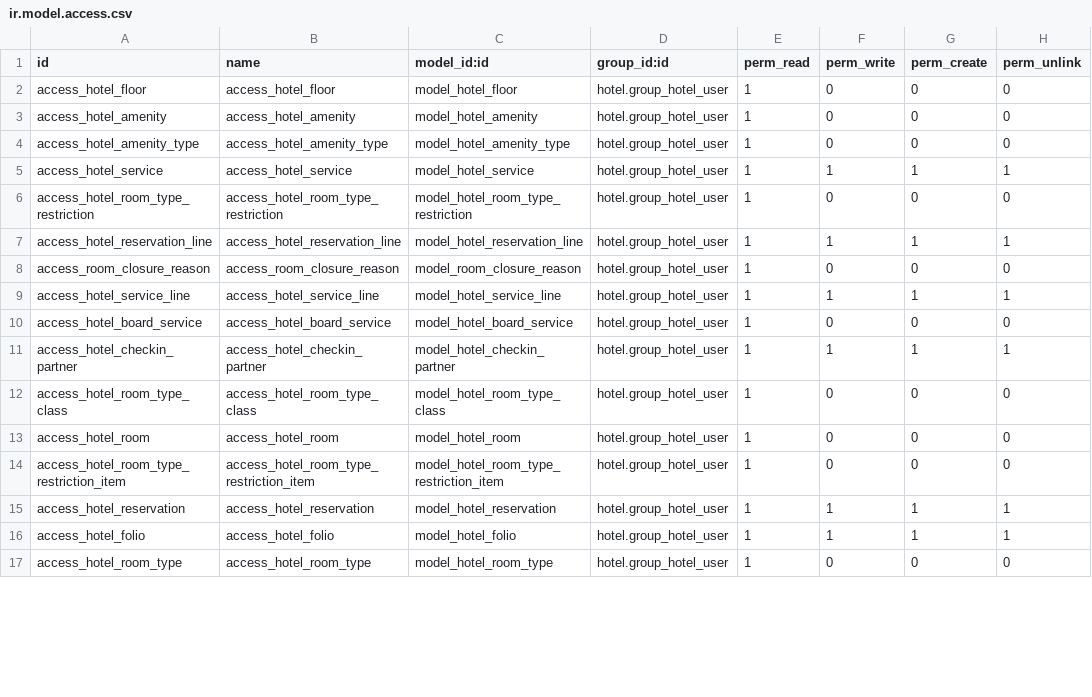
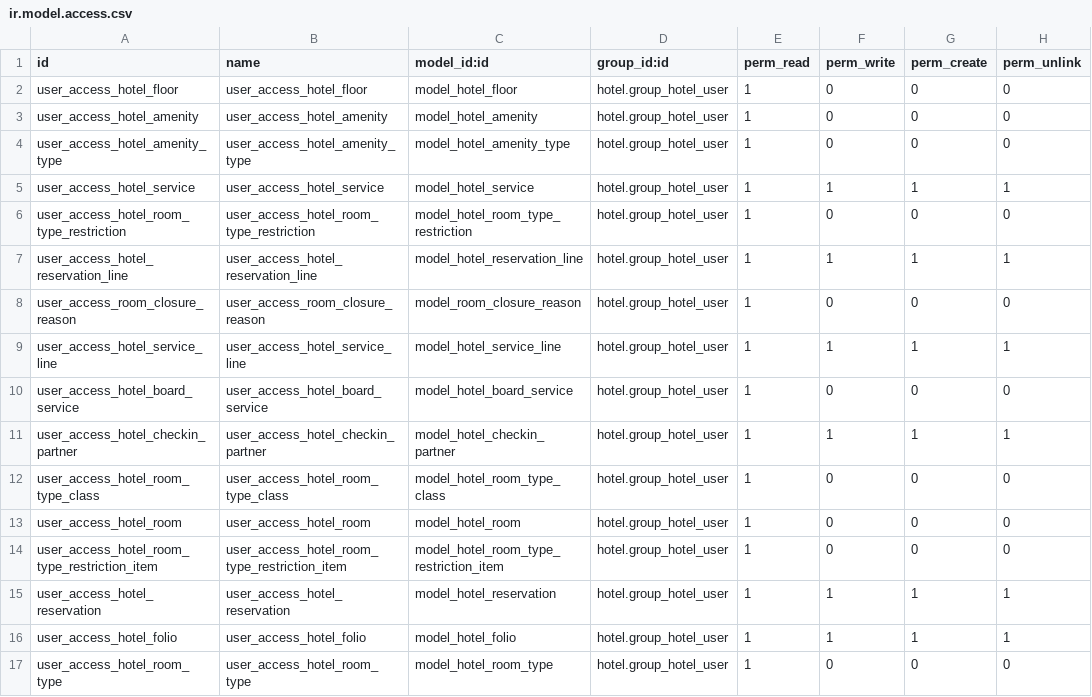
Before and after one commit to DeepWater1013/Hotel-Project-Module, a CSV file: hotel/security/ir.model.access.csv, drawn as a sheet; only a part is shown; the diff covers the shown part only.

Commit message:
[FIX] Security model Hotel

```diff
--- a/hotel/security/ir.model.access.csv
+++ b/hotel/security/ir.model.access.csv
@@ -1,17 +1,17 @@
 id,name,model_id:id,group_id:id,perm_read,perm_write,perm_create,perm_unlink
-access_hotel_floor,access_hotel_floor,model_hotel_floor,hotel.group_hotel_user,1,0,0,0
-access_hotel_amenity,access_hotel_amenity,model_hotel_amenity,hotel.group_hotel_user,1,0,0,0
-access_hotel_amenity_type,access_hotel_amenity_type,model_hotel_amenity_type,hotel.group_hotel_user,1,0,0,0
-access_hotel_service,access_hotel_service,model_hotel_service,hotel.group_hotel_user,1,1,1,1
-access_hotel_room_type_restriction,access_hotel_room_type_restriction,model_hotel_room_type_restriction,hotel.group_hotel_user,1,0,0,0
-access_hotel_reservation_line,access_hotel_reservation_line,model_hotel_reservation_line,hotel.group_hotel_user,1,1,1,1
-access_room_closure_reason,access_room_closure_reason,model_room_closure_reason,hotel.group_hotel_user,1,0,0,0
-access_hotel_service_line,access_hotel_service_line,model_hotel_service_line,hotel.group_hotel_user,1,1,1,1
-access_hotel_board_service,access_hotel_board_service,model_hotel_board_service,hotel.group_hotel_user,1,0,0,0
-access_hotel_checkin_partner,access_hotel_checkin_partner,model_hotel_checkin_partner,hotel.group_hotel_user,1,1,1,1
-access_hotel_room_type_class,access_hotel_room_type_class,model_hotel_room_type_class,hotel.group_hotel_user,1,0,0,0
-access_hotel_room,access_hotel_room,model_hotel_room,hotel.group_hotel_user,1,0,0,0
-access_hotel_room_type_restriction_item,access_hotel_room_type_restriction_item,model_hotel_room_type_restriction_item,hotel.group_hotel_user,1,0,0,0
-access_hotel_reservation,access_hotel_reservation,model_hotel_reservation,hotel.group_hotel_user,1,1,1,1
-access_hotel_folio,access_hotel_folio,model_hotel_folio,hotel.group_hotel_user,1,1,1,1
-access_hotel_room_type,access_hotel_room_type,model_hotel_room_type,hotel.group_hotel_user,1,0,0,0
+user_access_hotel_floor,user_access_hotel_floor,model_hotel_floor,hotel.group_hotel_user,1,0,0,0
+user_access_hotel_amenity,user_access_hotel_amenity,model_hotel_amenity,hotel.group_hotel_user,1,0,0,0
+user_access_hotel_amenity_type,user_access_hotel_amenity_type,model_hotel_amenity_type,hotel.group_hotel_user,1,0,0,0
+user_access_hotel_service,user_access_hotel_service,model_hotel_service,hotel.group_hotel_user,1,1,1,1
+user_access_hotel_room_type_restriction,user_access_hotel_room_type_restriction,model_hotel_room_type_restriction,hotel.group_hotel_user,1,0,0,0
+user_access_hotel_reservation_line,user_access_hotel_reservation_line,model_hotel_reservation_line,hotel.group_hotel_user,1,1,1,1
+user_access_room_closure_reason,user_access_room_closure_reason,model_room_closure_reason,hotel.group_hotel_user,1,0,0,0
+user_access_hotel_service_line,user_access_hotel_service_line,model_hotel_service_line,hotel.group_hotel_user,1,1,1,1
+user_access_hotel_board_service,user_access_hotel_board_service,model_hotel_board_service,hotel.group_hotel_user,1,0,0,0
+user_access_hotel_checkin_partner,user_access_hotel_checkin_partner,model_hotel_checkin_partner,hotel.group_hotel_user,1,1,1,1
+user_access_hotel_room_type_class,user_access_hotel_room_type_class,model_hotel_room_type_class,hotel.group_hotel_user,1,0,0,0
+user_access_hotel_room,user_access_hotel_room,model_hotel_room,hotel.group_hotel_user,1,0,0,0
+user_access_hotel_room_type_restriction_item,user_access_hotel_room_type_restriction_item,model_hotel_room_type_restriction_item,hotel.group_hotel_user,1,0,0,0
+user_access_hotel_reservation,user_access_hotel_reservation,model_hotel_reservation,hotel.group_hotel_user,1,1,1,1
+user_access_hotel_folio,user_access_hotel_folio,model_hotel_folio,hotel.group_hotel_user,1,1,1,1
+user_access_hotel_room_type,user_access_hotel_room_type,model_hotel_room_type,hotel.group_hotel_user,1,0,0,0
```
Also changed, not shown: 82 edited cells elsewhere in this file.
